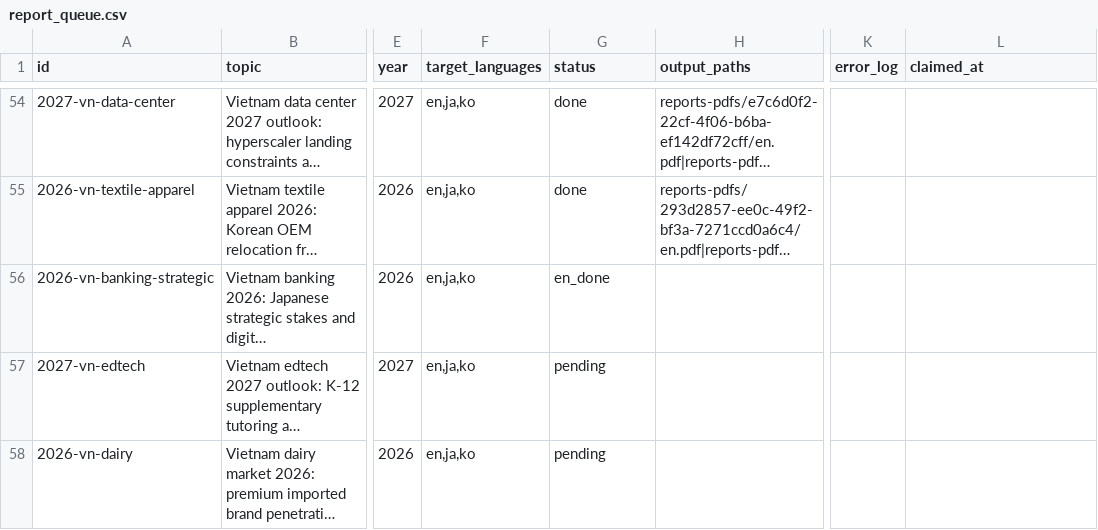
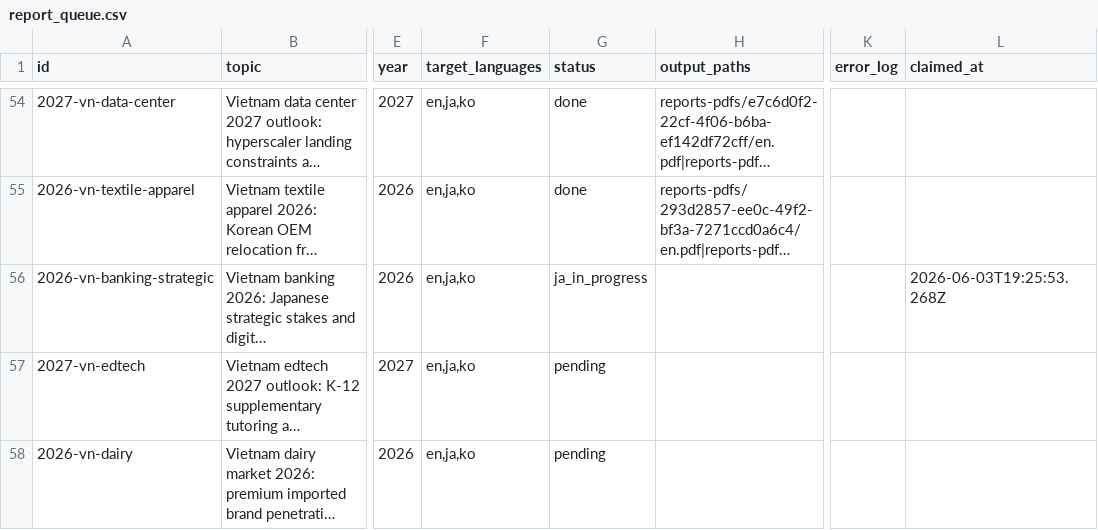
Before and after one commit to henryvn2004-arch/kira-research, a CSV file: data/report_queue.csv, drawn as a sheet; only a part is shown, gaps mark what is left out; long unchanged cells end in …; the diff names each change by its address in the sheet, - before the commit and + after, or states it on an @@ line.

```diff
--- a/data/report_queue.csv
+++ b/data/report_queue.csv
-G56 (status): en_done
+G56 (status): ja_in_progress
-L56 (claimed_at): (empty)
+L56 (claimed_at): 2026-06-03T19:25:53.268Z
```
